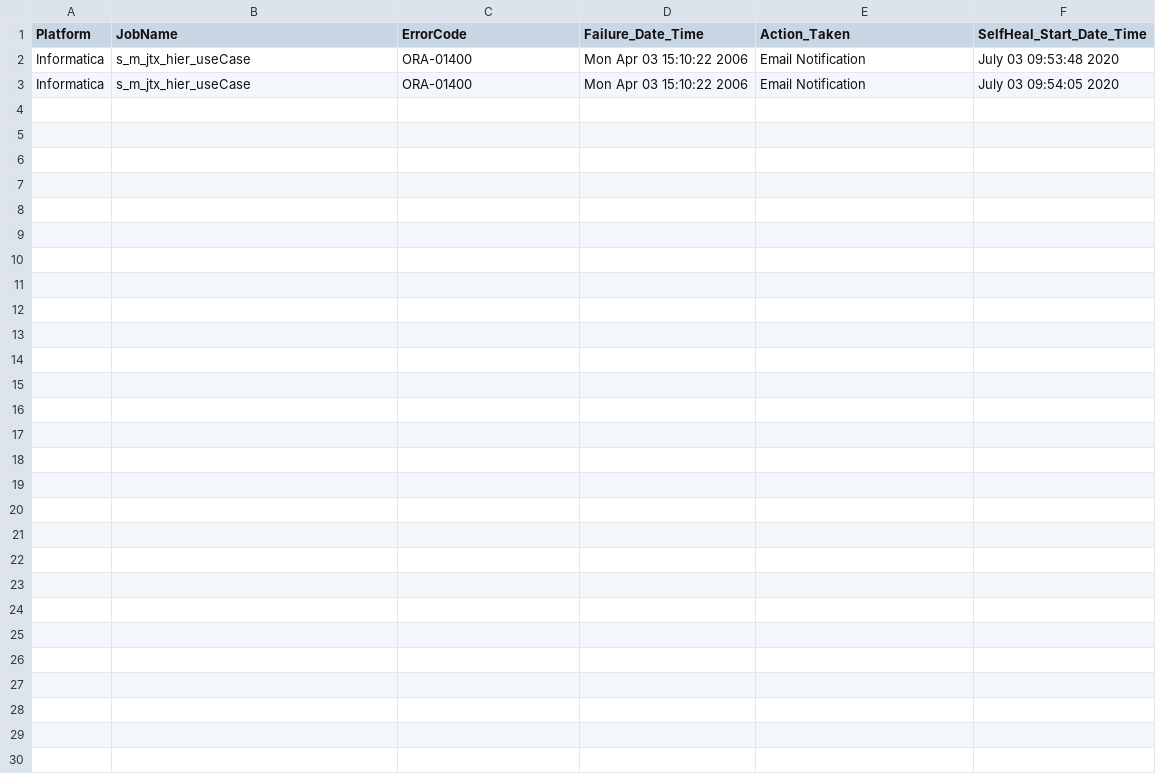
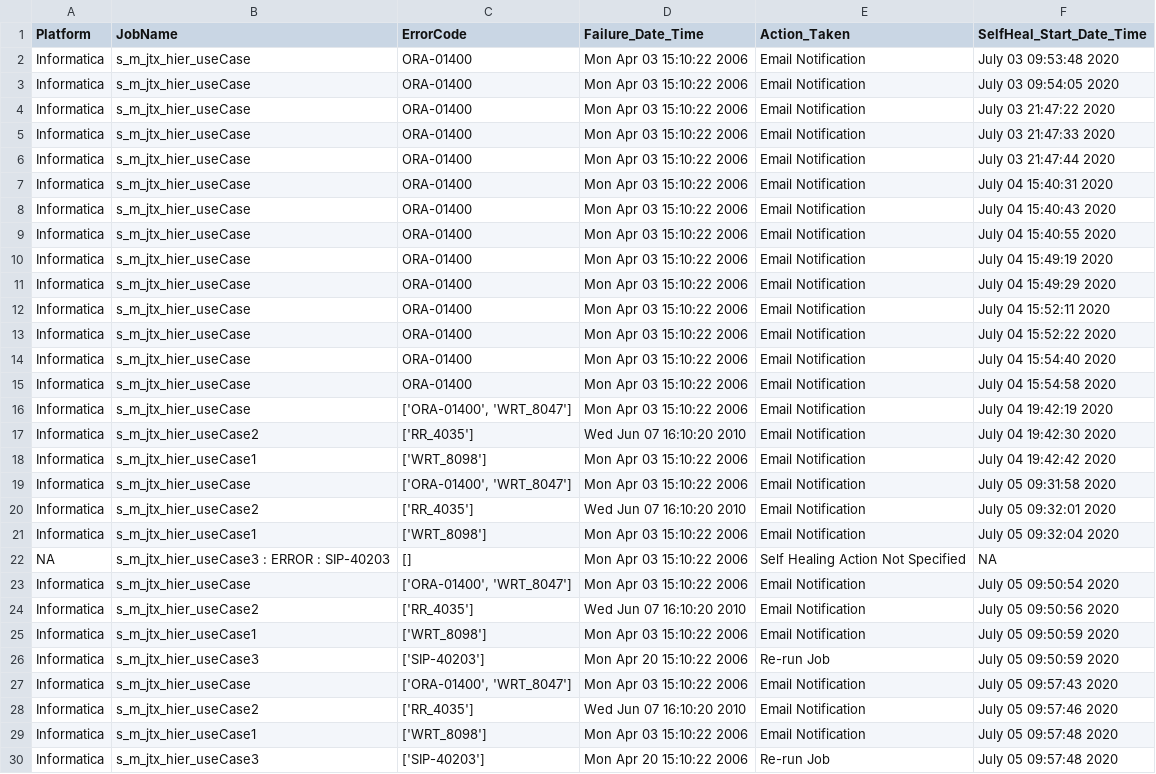
Before and after one commit to app-self-heal/application-self-heal-repo, a CSV file: Application_SelfHealing/SelfHealLogs.csv, drawn as a sheet; the diff names each change by its address in the sheet, - before the commit and + after, or states it on an @@ line.

```diff
--- a/Application_SelfHealing/SelfHealLogs.csv
+++ b/Application_SelfHealing/SelfHealLogs.csv
+row 4: Informatica | s_m_jtx_hier_useCase | ORA-01400 | Mon Apr 03 15:10:22 2006 | Email Notification | July 03 21:47:22 2020
+row 5: Informatica | s_m_jtx_hier_useCase | ORA-01400 | Mon Apr 03 15:10:22 2006 | Email Notification | July 03 21:47:33 2020
+row 6: Informatica | s_m_jtx_hier_useCase | ORA-01400 | Mon Apr 03 15:10:22 2006 | Email Notification | July 03 21:47:44 2020
+row 7: Informatica | s_m_jtx_hier_useCase | ORA-01400 | Mon Apr 03 15:10:22 2006 | Email Notification | July 04 15:40:31 2020
+row 8: Informatica | s_m_jtx_hier_useCase | ORA-01400 | Mon Apr 03 15:10:22 2006 | Email Notification | July 04 15:40:43 2020
+row 9: Informatica | s_m_jtx_hier_useCase | ORA-01400 | Mon Apr 03 15:10:22 2006 | Email Notification | July 04 15:40:55 2020
+row 10: Informatica | s_m_jtx_hier_useCase | ORA-01400 | Mon Apr 03 15:10:22 2006 | Email Notification | July 04 15:49:19 2020
+row 11: Informatica | s_m_jtx_hier_useCase | ORA-01400 | Mon Apr 03 15:10:22 2006 | Email Notification | July 04 15:49:29 2020
+row 12: Informatica | s_m_jtx_hier_useCase | ORA-01400 | Mon Apr 03 15:10:22 2006 | Email Notification | July 04 15:52:11 2020
+row 13: Informatica | s_m_jtx_hier_useCase | ORA-01400 | Mon Apr 03 15:10:22 2006 | Email Notification | July 04 15:52:22 2020
+row 14: Informatica | s_m_jtx_hier_useCase | ORA-01400 | Mon Apr 03 15:10:22 2006 | Email Notification | July 04 15:54:40 2020
+row 15: Informatica | s_m_jtx_hier_useCase | ORA-01400 | Mon Apr 03 15:10:22 2006 | Email Notification | July 04 15:54:58 2020
+row 16: Informatica | s_m_jtx_hier_useCase | ['ORA-01400', 'WRT_8047'] | Mon Apr 03 15:10:22 2006 | Email Notification | July 04 19:42:19 2020
+row 17: Informatica | s_m_jtx_hier_useCase2 | ['RR_4035'] | Wed Jun 07 16:10:20 2010 | Email Notification | July 04 19:42:30 2020
+row 18: Informatica | s_m_jtx_hier_useCase1 | ['WRT_8098'] | Mon Apr 03 15:10:22 2006 | Email Notification | July 04 19:42:42 2020
+row 19: Informatica | s_m_jtx_hier_useCase | ['ORA-01400', 'WRT_8047'] | Mon Apr 03 15:10:22 2006 | Email Notification | July 05 09:31:58 2020
+row 20: Informatica | s_m_jtx_hier_useCase2 | ['RR_4035'] | Wed Jun 07 16:10:20 2010 | Email Notification | July 05 09:32:01 2020
+row 21: Informatica | s_m_jtx_hier_useCase1 | ['WRT_8098'] | Mon Apr 03 15:10:22 2006 | Email Notification | July 05 09:32:04 2020
+row 22: NA | s_m_jtx_hier_useCase3 : ERROR : SIP-40203 | [] | Mon Apr 03 15:10:22 2006 | Self Healing Action Not Specified | NA
+row 23: Informatica | s_m_jtx_hier_useCase | ['ORA-01400', 'WRT_8047'] | Mon Apr 03 15:10:22 2006 | Email Notification | July 05 09:50:54 2020
+row 24: Informatica | s_m_jtx_hier_useCase2 | ['RR_4035'] | Wed Jun 07 16:10:20 2010 | Email Notification | July 05 09:50:56 2020
+row 25: Informatica | s_m_jtx_hier_useCase1 | ['WRT_8098'] | Mon Apr 03 15:10:22 2006 | Email Notification | July 05 09:50:59 2020
+row 26: Informatica | s_m_jtx_hier_useCase3 | ['SIP-40203'] | Mon Apr 20 15:10:22 2006 | Re-run Job | July 05 09:50:59 2020
+row 27: Informatica | s_m_jtx_hier_useCase | ['ORA-01400', 'WRT_8047'] | Mon Apr 03 15:10:22 2006 | Email Notification | July 05 09:57:43 2020
+row 28: Informatica | s_m_jtx_hier_useCase2 | ['RR_4035'] | Wed Jun 07 16:10:20 2010 | Email Notification | July 05 09:57:46 2020
+row 29: Informatica | s_m_jtx_hier_useCase1 | ['WRT_8098'] | Mon Apr 03 15:10:22 2006 | Email Notification | July 05 09:57:48 2020
+row 30: Informatica | s_m_jtx_hier_useCase3 | ['SIP-40203'] | Mon Apr 20 15:10:22 2006 | Re-run Job | July 05 09:57:48 2020
```
Also changed, not shown: RuleSet.csv, 9 other files.
